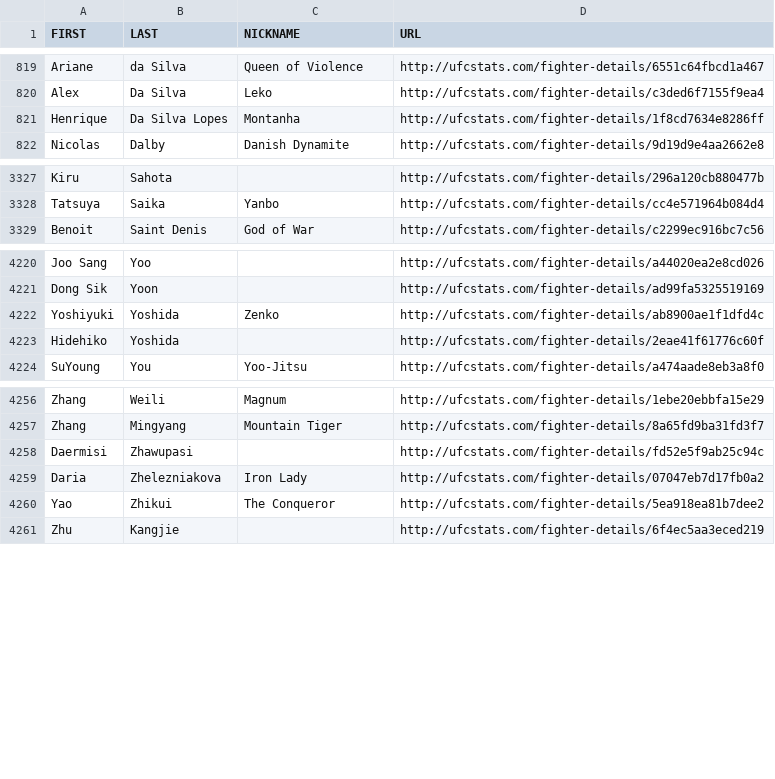
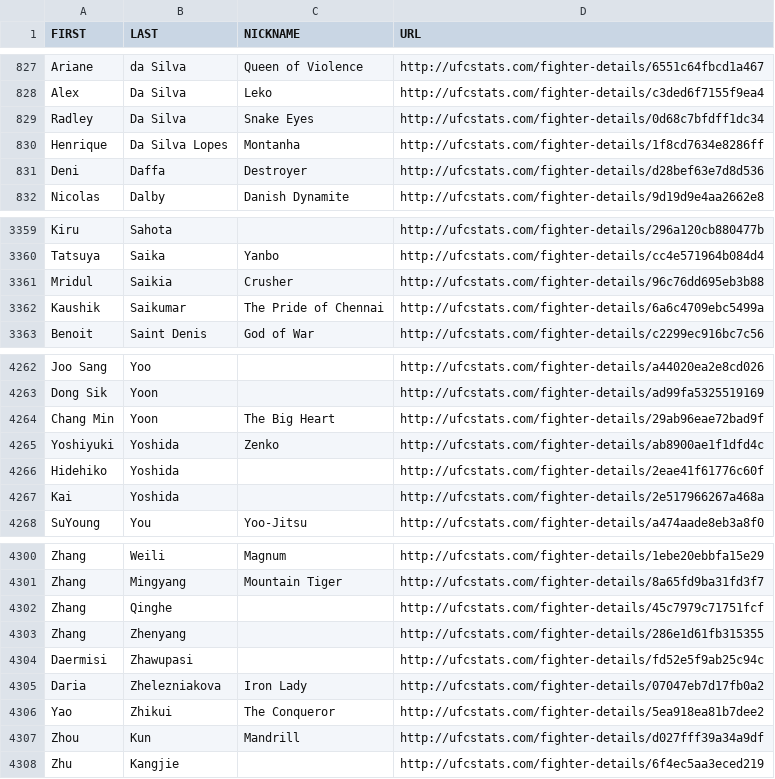
Before and after one commit to TrueOdds-Analytics/UFC, a CSV file: data/raw/ufc_fighter_details.csv, drawn as a sheet; only a part is shown, gaps mark what is left out; the diff covers the shown part only; the diff names each change by its address in the sheet, - before the commit and + after, or states it on an @@ line.

```diff
--- a/data/raw/ufc_fighter_details.csv
+++ b/data/raw/ufc_fighter_details.csv
+row 829: Radley | Da Silva | Snake Eyes | http://ufcstats.com/fighter-details/0d68c7bfdff1dc34
+row 831: Deni | Daffa | Destroyer | http://ufcstats.com/fighter-details/d28bef63e7d8d536
+row 3361: Mridul | Saikia | Crusher | http://ufcstats.com/fighter-details/96c76dd695eb3b88
+row 3362: Kaushik | Saikumar | The Pride of Chennai | http://ufcstats.com/fighter-details/6a6c4709ebc5499a
+row 4264: Chang Min | Yoon | The Big Heart | http://ufcstats.com/fighter-details/29ab96eae72bad9f
+row 4267: Kai | Yoshida |  | http://ufcstats.com/fighter-details/2e517966267a468a
+row 4302: Zhang | Qinghe |  | http://ufcstats.com/fighter-details/45c7979c71751fcf
+row 4303: Zhang | Zhenyang |  | http://ufcstats.com/fighter-details/286e1d61fb315355
+row 4307: Zhou | Kun | Mandrill | http://ufcstats.com/fighter-details/d027fff39a34a9df
```
Also changed, not shown: 38 added rows and 3 edited cells elsewhere in this file, data/raw/ufc_event_details.csv, data/raw/ufc_fighter_tott.csv, 7 other files.
